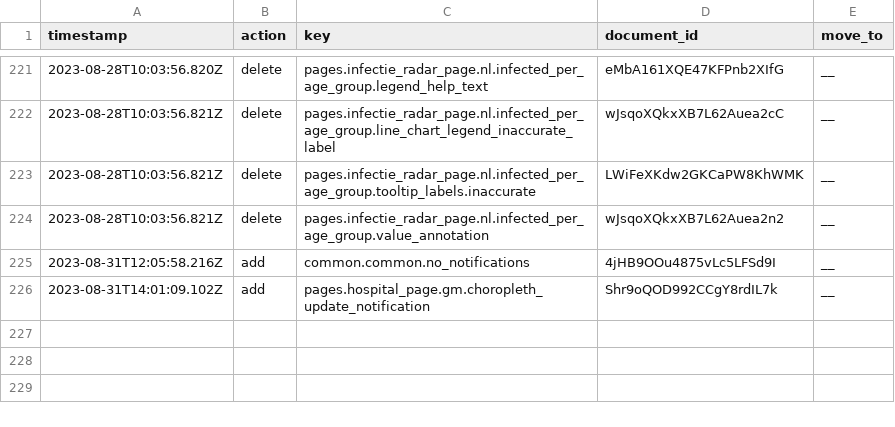
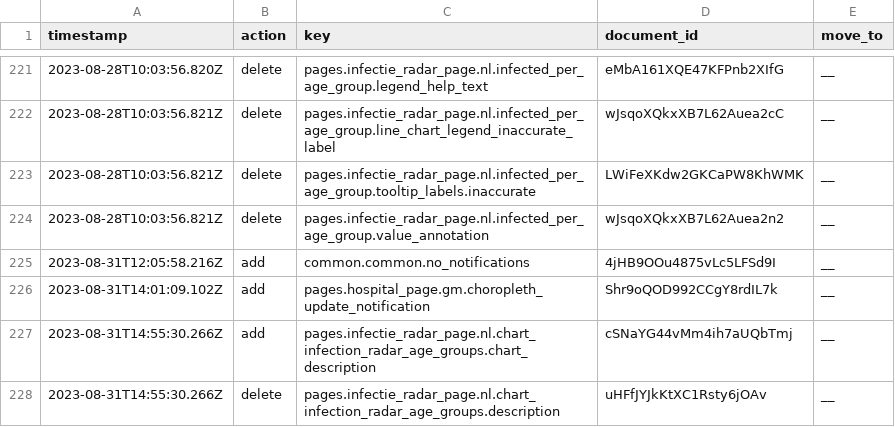
Before and after one commit to jorrikklijnsma/nl-covid19-data-dashboard, a CSV file: packages/cms/src/lokalize/key-mutations.csv, drawn as a sheet; only a part is shown, gaps mark what is left out.

Commit message:
fix(sprint): adjusted schema and typecheck for mutations fix (#4853)

```diff
--- a/packages/cms/src/lokalize/key-mutations.csv
+++ b/packages/cms/src/lokalize/key-mutations.csv
@@ -226 +226,3 @@ timestamp,action,key,document_id,move_to
 2023-08-31T14:01:09.102Z,add,pages.hospital_page.gm.choropleth_update_notification,Shr9oQOD992CCgY8rdIL7k,__
+2023-08-31T14:55:30.266Z,add,pages.infectie_radar_page.nl.chart_infection_radar_age_groups.chart_description,cSNaYG44vMm4ih7aUQbTmj,__
+2023-08-31T14:55:30.266Z,delete,pages.infectie_radar_page.nl.chart_infection_radar_age_groups.description,uHFfJYJkKtXC1Rsty6jOAv,__
```
Also changed, not shown: 2 other files.
